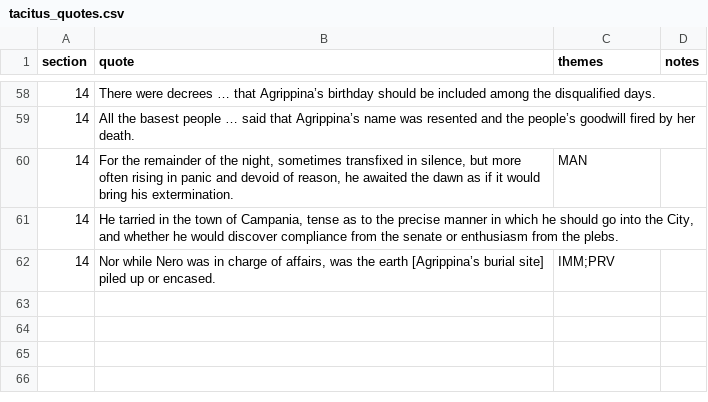
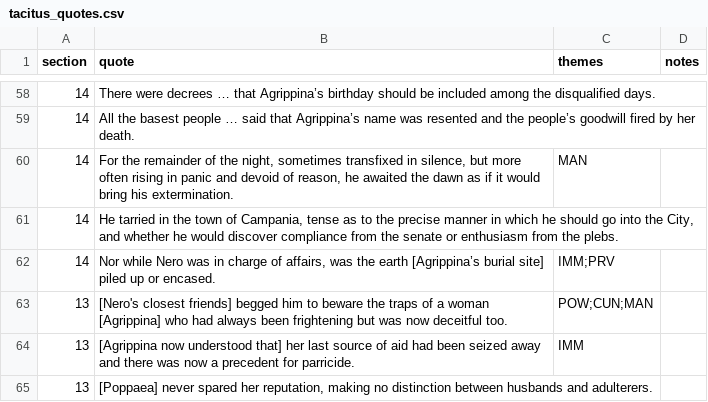
Before and after one commit to Excalibur643/a-level-latin-quotes, a CSV file: tacitus_quotes.csv, drawn as a sheet; only a part is shown, gaps mark what is left out; the diff names each change by its address in the sheet, - before the commit and + after, or states it on an @@ line.

Commit message:
Update tacitus_quotes.csv

```diff
--- a/tacitus_quotes.csv
+++ b/tacitus_quotes.csv
+row 63: 13 | [Nero's closest friends] begged him to beware the traps of a woman [Agrippina] who had always been frightening but was now deceitful too. | POW;CUN;MAN
+row 64: 13 | [Agrippina now understood that] her last source of aid had been seized away and there was now a precedent for parricide. | IMM
+row 65: 13 | [Poppaea] never spared her reputation, making no distinction between husbands and adulterers.
```
